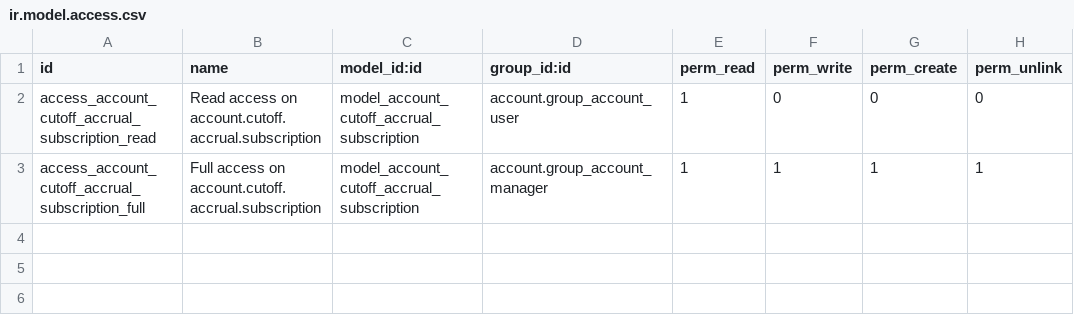
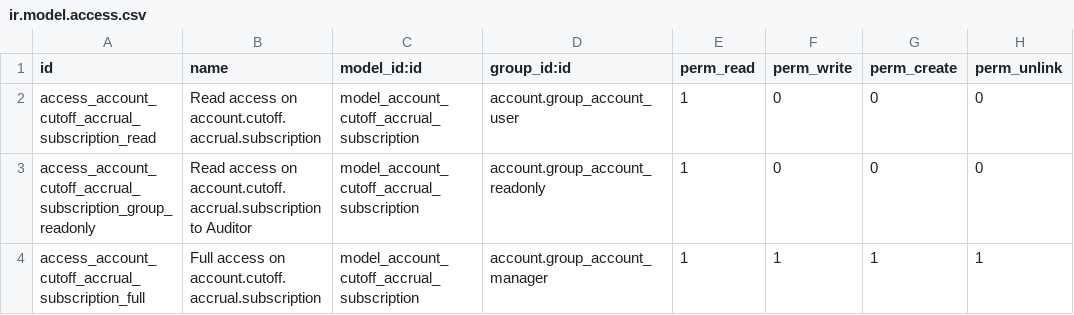
Before and after one commit to OCA/account-closing, a CSV file: account_cutoff_accrual_subscription/security/ir.model.access.csv, drawn as a sheet; the diff names each change by its address in the sheet, - before the commit and + after, or states it on an @@ line.

Commit message:
[MIG] account_cutoff_accrual_subscription to v16
Add readonly ACL for group account.group_account_readonly
Due to the switch from an analytic account to an analytic distribution,
we no longer use the analytic as a filter on move lines ; we only use
the analytic distribution configured on the subscription in the cutoff journal entry.

```diff
--- a/account_cutoff_accrual_subscription/security/ir.model.access.csv
+++ b/account_cutoff_accrual_subscription/security/ir.model.access.csv
+row 3: access_account_cutoff_accrual_subscription_group_readonly | Read access on account.cutoff.accrual.subscription to Auditor | model_account_cutoff_accrual_subscription | account.group_account_readonly | 1 | 0 | 0 | 0
```
Also changed, not shown: 6 other files.
